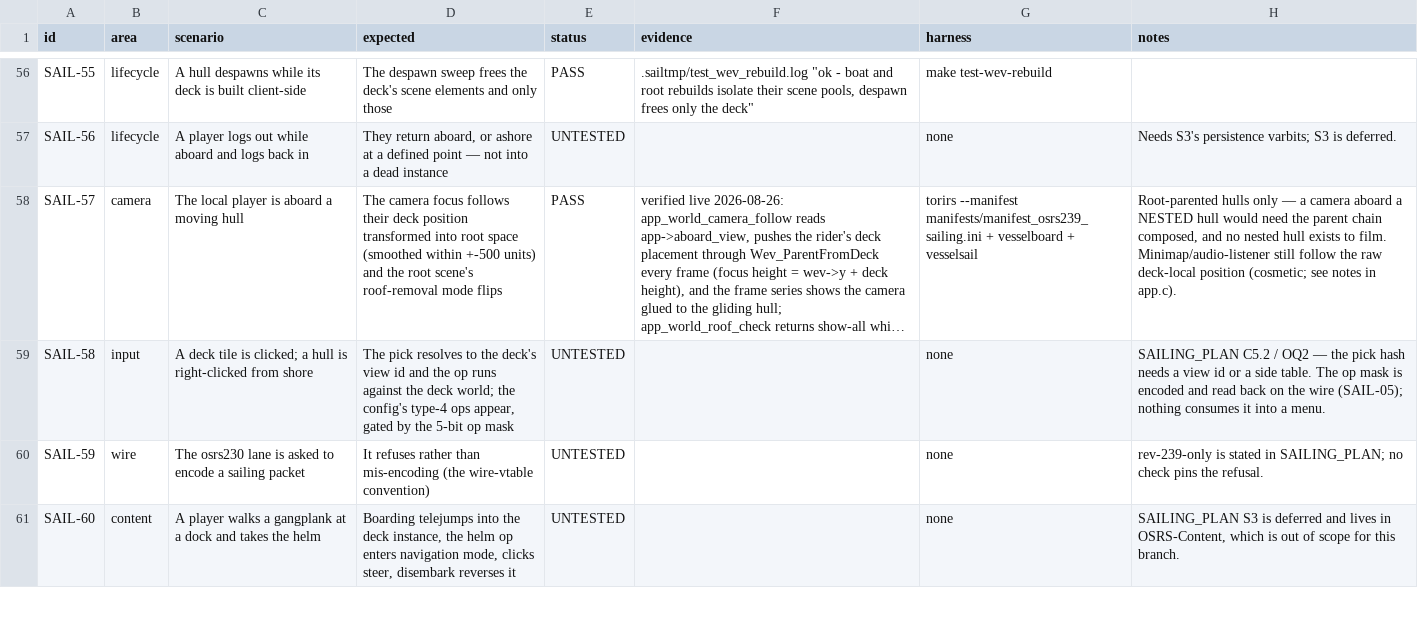
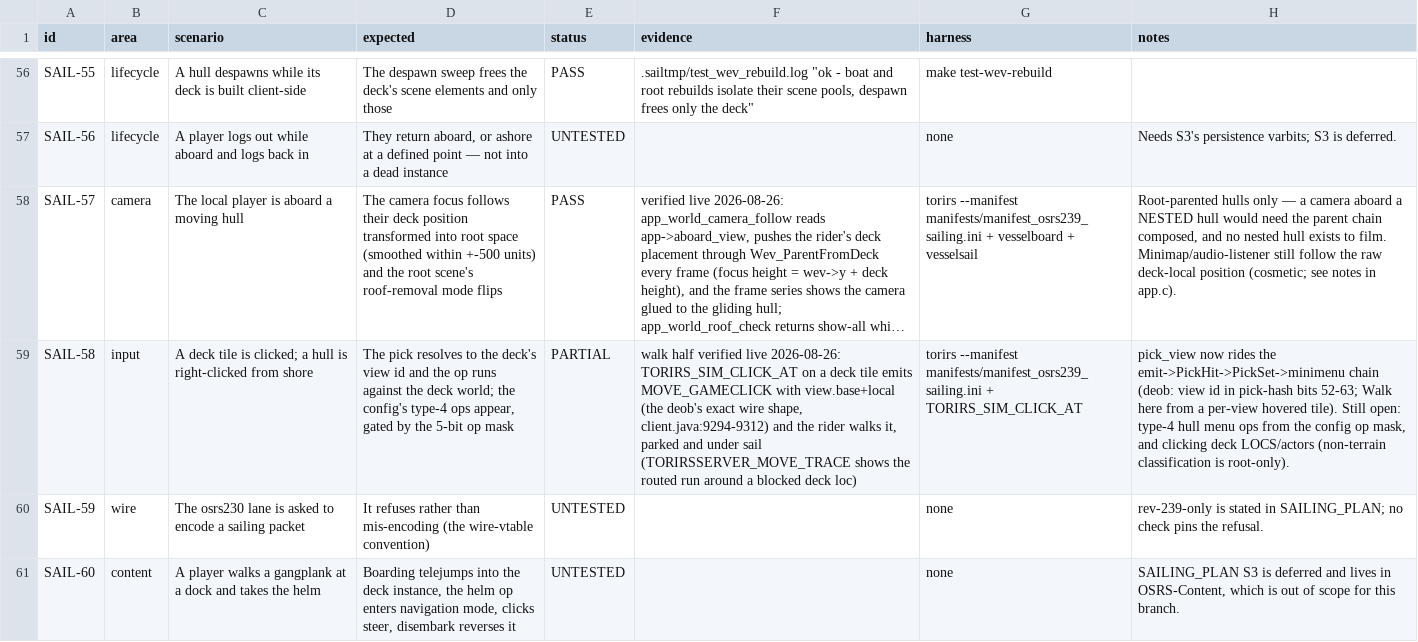
Before and after one commit to MRobertEvers/oldschool-clientc, a CSV file: docs/sailing_coverage.csv, drawn as a sheet; only a part is shown, gaps mark what is left out; long unchanged cells end in …; the diff names each change by its address in the sheet, - before the commit and + after, or states it on an @@ line.

```diff
--- a/docs/sailing_coverage.csv
+++ b/docs/sailing_coverage.csv
-E59 (status): UNTESTED
+E59 (status): PARTIAL
-F59 (evidence): (empty)
+F59 (evidence): walk half verified live 2026-08-26: TORIRS_SIM_CLICK_AT on a deck tile emits MOVE_GAMECLICK with view.base+local (the deob's exact wire shape, client.java:9294-9312) and the rider walks it, parked and under sail (TORIRSSERVER_MOVE_TRACE shows the routed run around a blocked deck loc)
-G59 (harness): none
+G59 (harness): torirs --manifest manifests/manifest_osrs239_sailing.ini + TORIRS_SIM_CLICK_AT
-H59 (notes): SAILING_PLAN C5.2 / OQ2 — the pick hash needs a view id or a side table. The op mask is encoded and read back on the wire (SAIL-05); nothing consumes it into a menu.
+H59 (notes): pick_view now rides the emit->PickHit->PickSet->minimenu chain (deob: view id in pick-hash bits 52-63; Walk here from a per-view hovered tile). Still open: type-4 hull menu ops from the config op mask, and clicking deck LOCS/actors (non-terrain classification is root-only).
```
Also changed, not shown: 26 other files.
